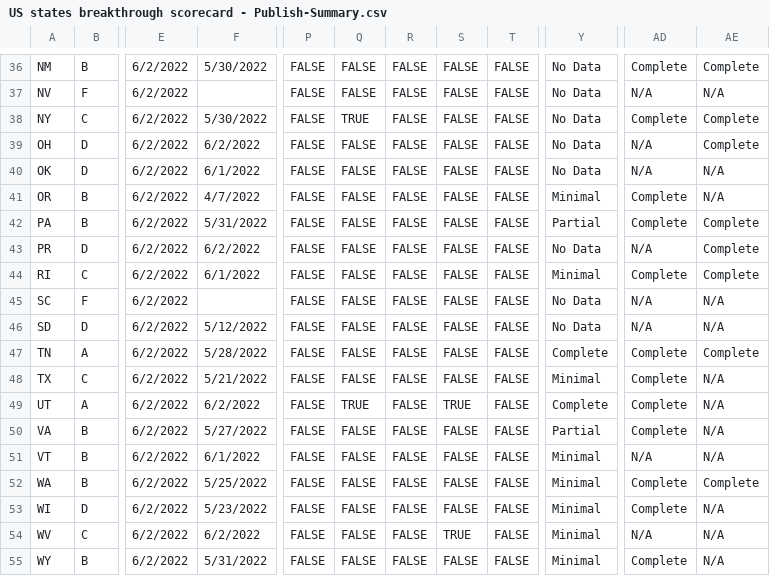
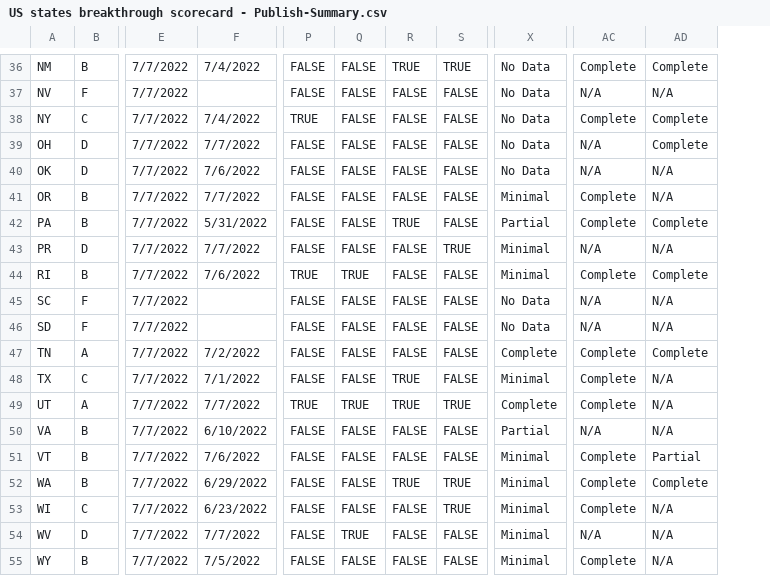
Before and after one commit to pandemic-tracking/bi, a CSV file: US states breakthrough scorecard - Publish-Summary.csv, drawn as a sheet; only a part is shown, gaps mark what is left out; removed rows and columns are numbered as before the commit, all else as after; the diff covers the shown part only; the diff names each change by its address in the sheet, - before the commit and + after, or states it on an @@ line.

Commit message:
7/7 scorecard run

```diff
--- a/US states breakthrough scorecard - Publish-Summary.csv
+++ b/US states breakthrough scorecard - Publish-Summary.csv
-column E, rows 36-55: all 6/2/2022
-column F, rows 36-55: 5/30/2022 |  | 5/30/2022 | 6/2/2022 | 6/1/2022 | 4/7/2022 | 5/31/2022 | 6/2/2022 | 6/1/2022 |  | 5/12/2022 | 5/28/2022 | 5/21/2022 | 6/2/2022 | 5/27/2022 | 6/1/2022 | 5/25/2022 | 5/23/2022 | 6/2/2022 | 5/31/2022
+column E, rows 36-55: all 7/7/2022
+column F, rows 36-55: 7/4/2022 |  | 7/4/2022 | 7/7/2022 | 7/6/2022 | 7/7/2022 | 5/31/2022 | 7/7/2022 | 7/6/2022 |  |  | 7/2/2022 | 7/1/2022 | 7/7/2022 | 6/10/2022 | 7/6/2022 | 6/29/2022 | 6/23/2022 | 7/7/2022 | 7/5/2022
-column T, rows 36-55: all FALSE
-R36: FALSE
+R36: TRUE
-S36: FALSE
+S36: TRUE
-P38: FALSE
+P38: TRUE
-Q38: TRUE
+Q38: FALSE
-R42: FALSE
+R42: TRUE
-S43: FALSE
+S43: TRUE
-X43: No Data
+X43: Minimal
-AD43: Complete
+AD43: N/A
-B44: C
+B44: B
-P44: FALSE
+P44: TRUE
-Q44: FALSE
+Q44: TRUE
-B46: D
+B46: F
-R48:R49: FALSE
+R48:R49: TRUE
-P49: FALSE
+P49: TRUE
-AC50: Complete
+AC50: N/A
-AC51: N/A
+AC51: Complete
-AD51: N/A
+AD51: Partial
-R52: FALSE
+R52: TRUE
-S52:S53: FALSE
+S52:S53: TRUE
-B53: D
+B53: C
-B54: C
+B54: D
-Q54: FALSE
+Q54: TRUE
-S54: TRUE
+S54: FALSE
```
Also changed, not shown: 1 added row, 1 removed row and 70 edited cells elsewhere in this file.
